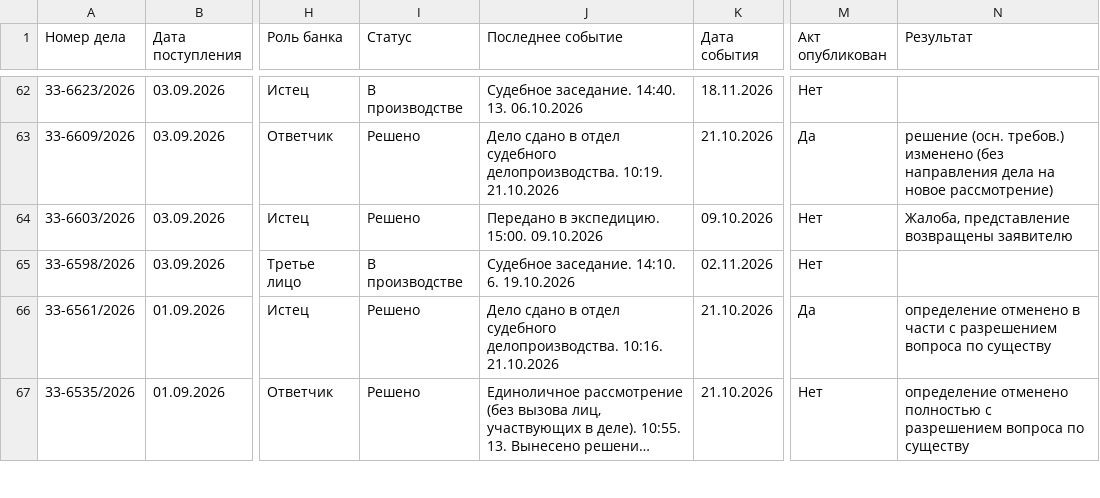
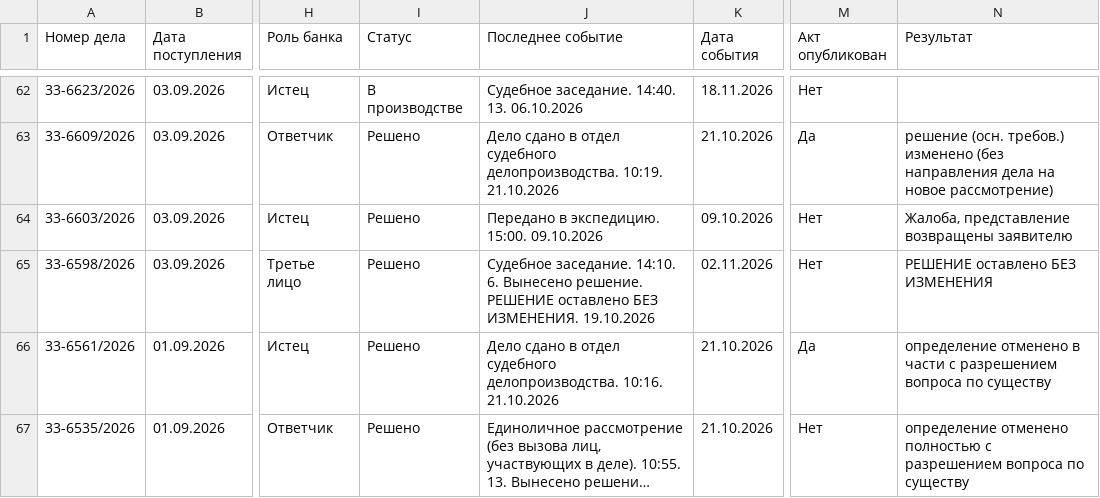
Before and after one commit to SelivanovAS/dashboard-tyumen, a CSV file: data/sberbank_cases.csv, drawn as a sheet; only a part is shown, gaps mark what is left out; long unchanged cells end in …; the diff covers the shown part only; the diff names each change by its address in the sheet, - before the commit and + after, or states it on an @@ line.

```diff
--- a/data/sberbank_cases.csv
+++ b/data/sberbank_cases.csv
-I65 (Статус): В производстве
+I65 (Статус): Решено
-J65 (Последнее событие): …14:10. 6. 19.10.2026
+J65 (Последнее событие): …14:10. 6. Вынесено решение. РЕШЕНИЕ оставлено БЕЗ ИЗМЕНЕНИЯ. 19.10.2026
-N65 (Результат): (empty)
+N65 (Результат): РЕШЕНИЕ оставлено БЕЗ ИЗМЕНЕНИЯ
```
Also changed, not shown: 1 added row, 1 removed row and 24 edited cells elsewhere in this file, data/sberbank_cases_archive.csv, 9 other files.
